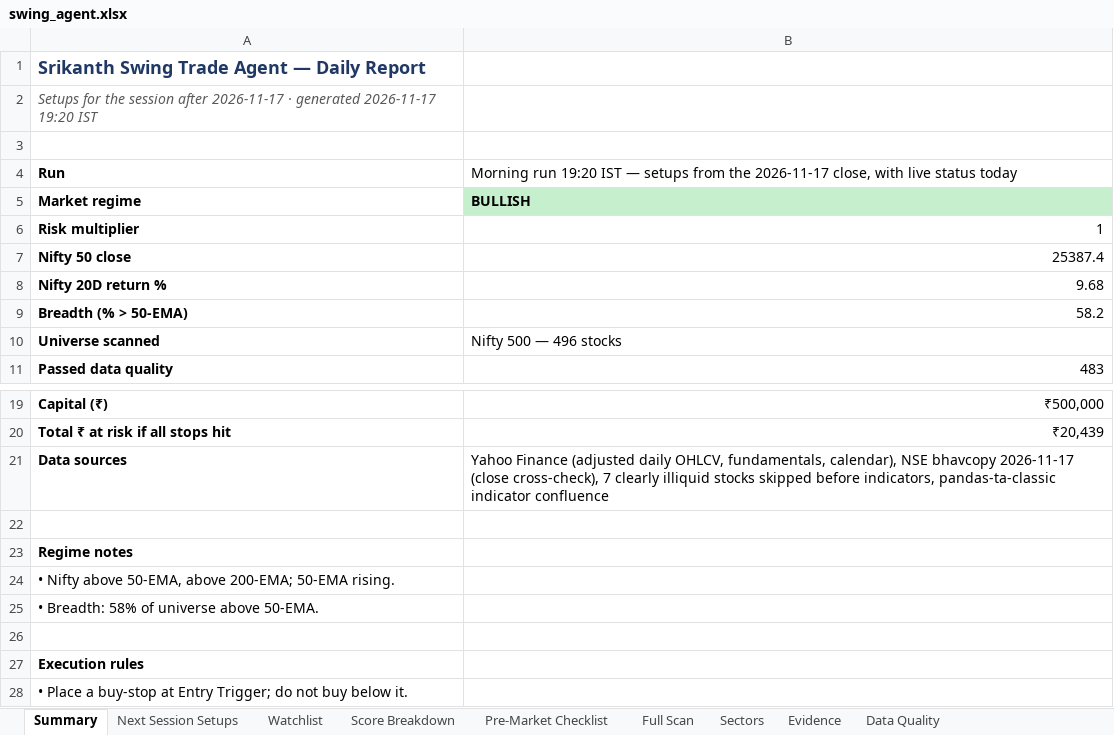
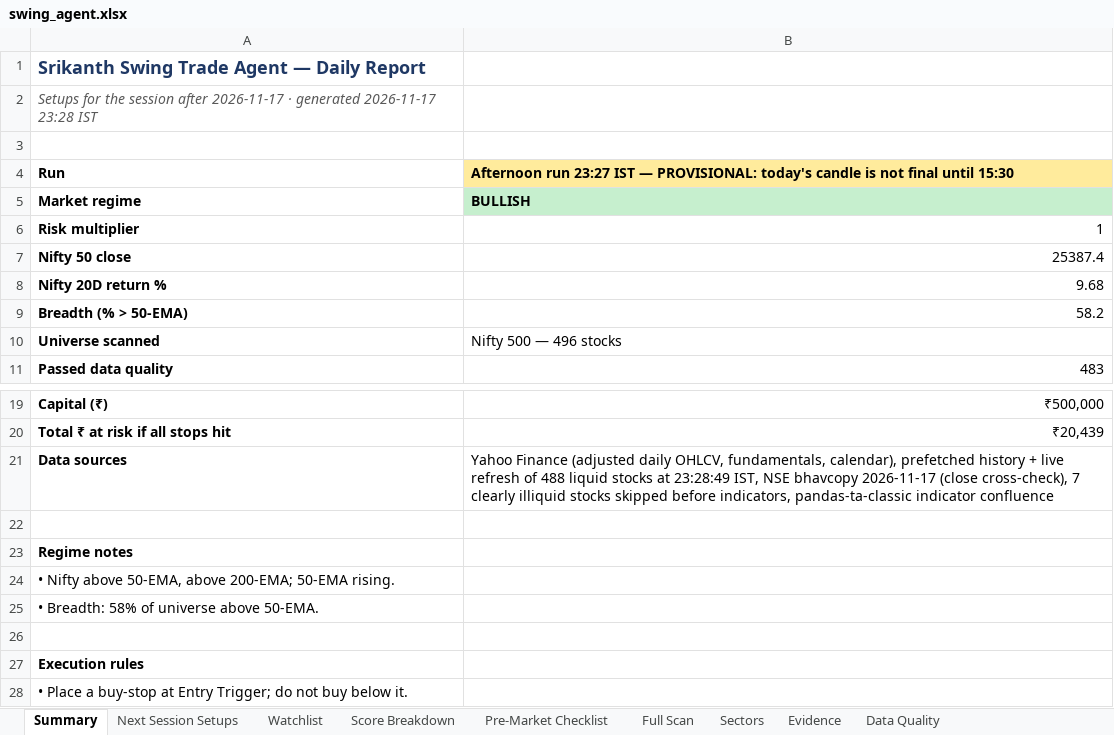
Before and after one commit to KGR1516/srikanth-swing-trade-agent-nifty500, an Excel workbook: data/output/swing_agent.xlsx, sheet Summary, drawn as a sheet; only a part is shown, gaps mark what is left out; values as stored, in another font and other column widths than the file's, no borders; the diff names each change by its address in the sheet, - before the commit and + after, or states it on an @@ line.

```diff
--- a/data/output/swing_agent.xlsx (sheet Summary)
+++ b/data/output/swing_agent.xlsx (sheet Summary)
-A2: …generated 2026-11-17 19:20 IST
+A2: …generated 2026-11-17 23:28 IST
-B4: Morning run 19:20 IST — setups from the 2026-11-17 close, with live status today
+B4: Afternoon run 23:27 IST — PROVISIONAL: today's candle is not final until 15:30
@@ B4 fill: none → #FFEB9C, bold: off → on @@
-B21: …fundamentals, calendar), NSE bhavcopy…
+B21: …fundamentals, calendar), prefetched history + live refresh of 488 liquid stocks at 23:28:49 IST, NSE bhavcopy…
```
Also changed, not shown: sheet Next Session Setups, sheet Evidence, 4 other files.
